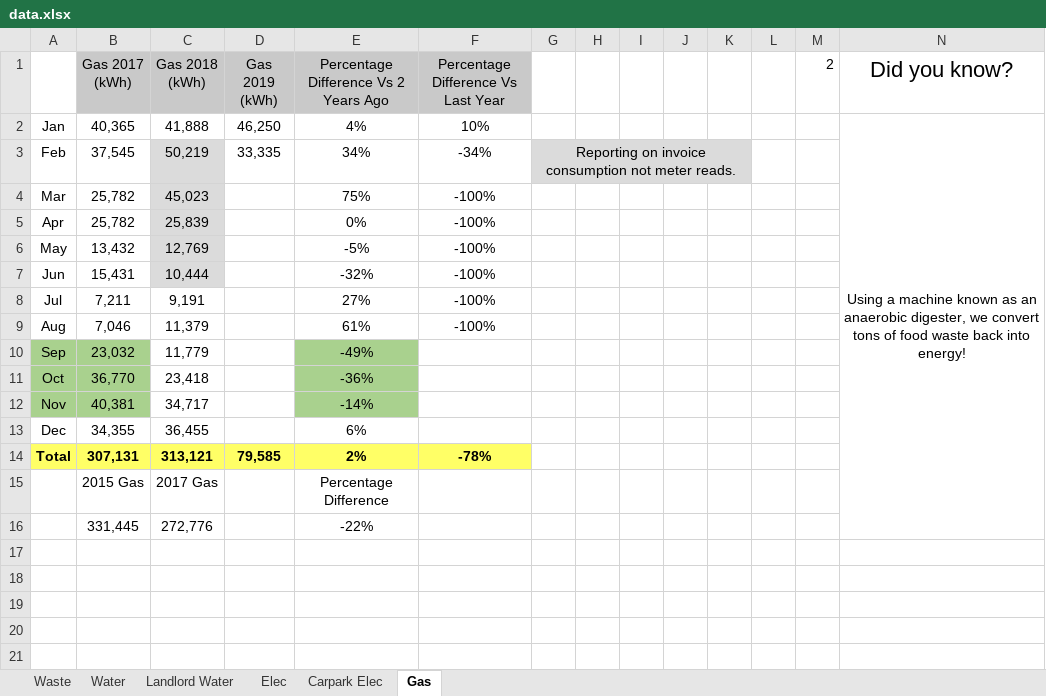
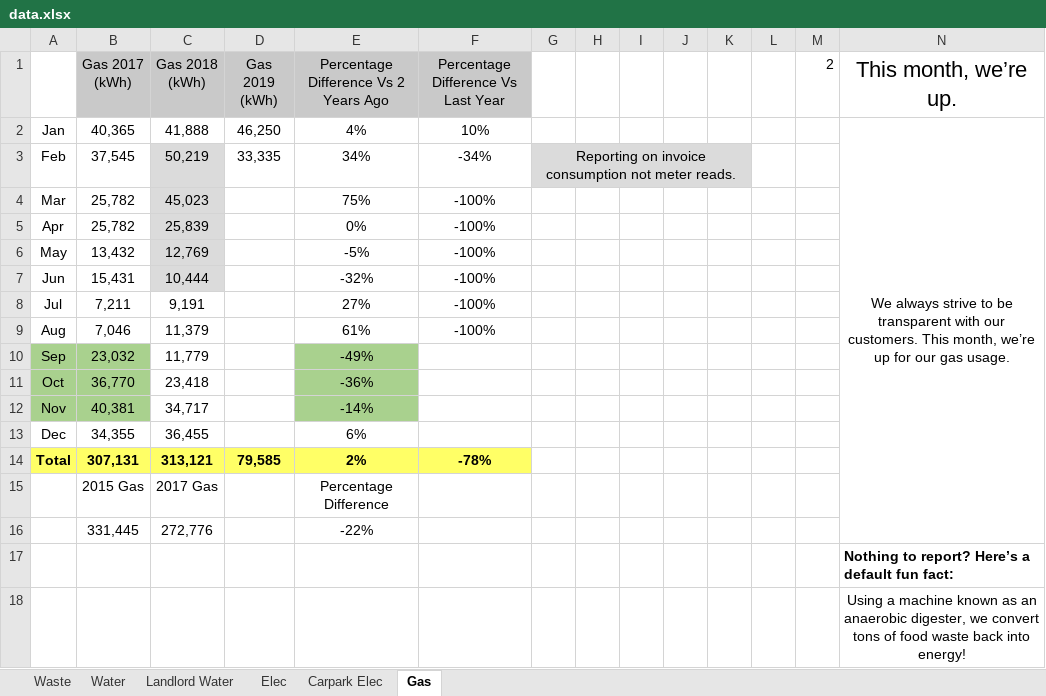
Before and after one commit to kamenPB/Green-Credentials, an Excel workbook: data.xlsx, sheet Gas, drawn as a sheet; values as stored, in another font and other column widths than the file's, no borders; the diff names each change by its address in the sheet, - before the commit and + after, or states it on an @@ line.

```diff
--- a/data.xlsx (sheet Gas)
+++ b/data.xlsx (sheet Gas)
-N1: Did you know?
+N1: This month, we’re up.
-N2 (This month, we’re up.): Using a machine known as an anaerobic digester, we convert tons of food waste back into energy!
+N2 (This month, we’re up.): We always strive to be transparent with our customers. This month, we’re up for our gas usage.
+row 17:  |  |  |  |  |  |  |  |  |  |  |  |  | Nothing to report? Here’s a default fun fact:
+row 18:  |  |  |  |  |  |  |  |  |  |  |  |  | Using a machine known as an anaerobic digester, we convert tons of food waste back into energy!
```
Also changed, not shown: sheet Water, sheet Elec, sheet Waste, 5 other files.
